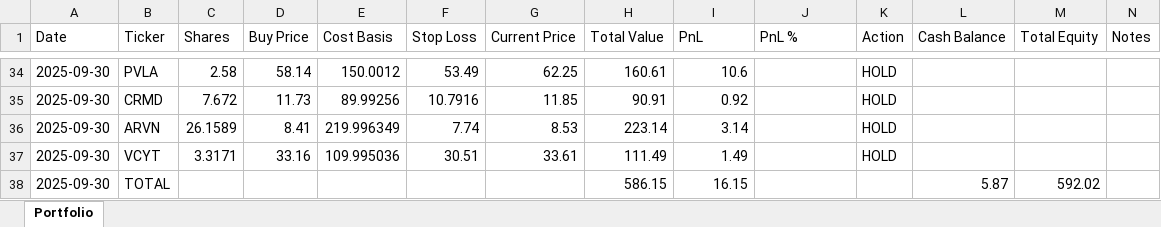
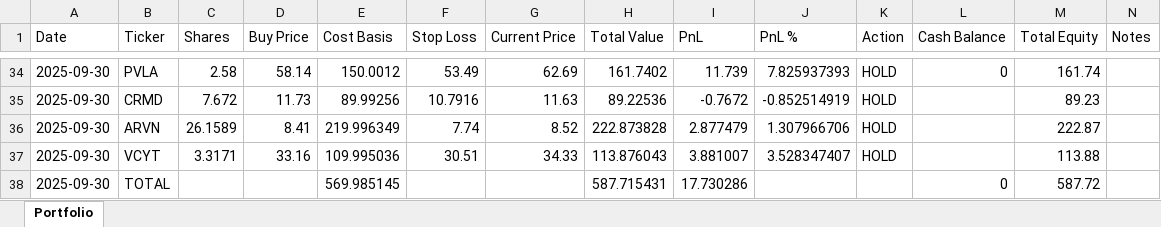
Before and after one commit to ofergr/ChatGPT-Micro-Cap-Experiment, an Excel workbook: Start Your Own/chatgpt_portfolio_update.xlsx, sheet Portfolio, drawn as a sheet; only a part is shown, gaps mark what is left out; values as stored, in another font and other column widths than the file's, no cell formats; removed rows and columns are numbered as before the commit, all else as after; the diff covers the shown part only; the diff names each change by its address in the sheet, - before the commit and + after, or states it on an @@ line.

```diff
--- a/Start Your Own/chatgpt_portfolio_update.xlsx (sheet Portfolio)
+++ b/Start Your Own/chatgpt_portfolio_update.xlsx (sheet Portfolio)
-G34 (Current Price): 62.25
+G34 (Current Price): 62.69
-H34 (Total Value): 160.61
+H34 (Total Value): 161.7402
-I34 (PnL): 10.6
+I34 (PnL): 11.739
-J34 (PnL %): (empty)
+J34 (PnL %): 7.825937393
-L34 (Cash Balance): (empty)
+L34 (Cash Balance): 0
-M34 (Total Equity): (empty)
+M34 (Total Equity): 161.74
-G35 (Current Price): 11.85
+G35 (Current Price): 11.63
-H35 (Total Value): 90.91
+H35 (Total Value): 89.22536
-I35 (PnL): 0.92
+I35 (PnL): -0.7672
-J35 (PnL %): (empty)
+J35 (PnL %): -0.852514919
-M35 (Total Equity): (empty)
+M35 (Total Equity): 89.23
-G36 (Current Price): 8.53
+G36 (Current Price): 8.52
-H36 (Total Value): 223.14
+H36 (Total Value): 222.873828
-I36 (PnL): 3.14
+I36 (PnL): 2.877479
-J36 (PnL %): (empty)
+J36 (PnL %): 1.307966706
-M36 (Total Equity): (empty)
+M36 (Total Equity): 222.87
-G37 (Current Price): 33.61
+G37 (Current Price): 34.33
-H37 (Total Value): 111.49
+H37 (Total Value): 113.876043
-I37 (PnL): 1.49
+I37 (PnL): 3.881007
-J37 (PnL %): (empty)
+J37 (PnL %): 3.528347407
-M37 (Total Equity): (empty)
+M37 (Total Equity): 113.88
-row 38: 2025-09-30 | TOTAL |  |  |  |  |  | 586.15 | 16.15 |  |  | 5.87 | 592.02
+row 38: 2025-09-30 | TOTAL |  |  | 569.985145 |  |  | 587.715431 | 17.730286 |  |  | 0 | 587.72
```
Also changed, not shown: 54 edited cells elsewhere in this sheet, cell formats, formulas that keep their value.
